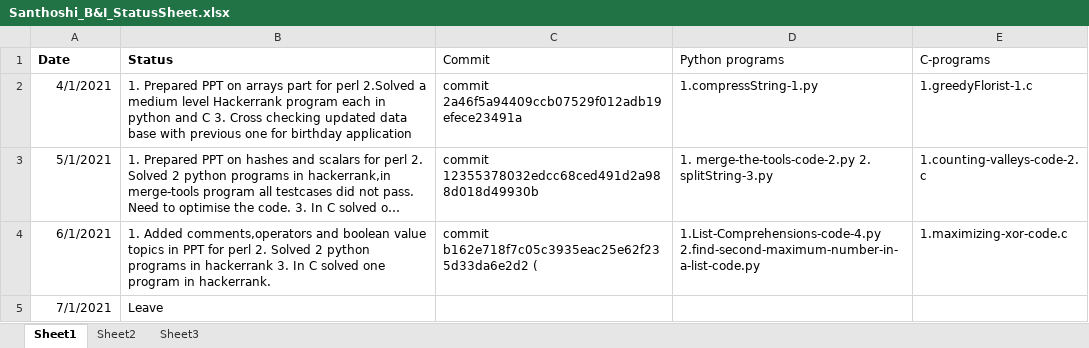
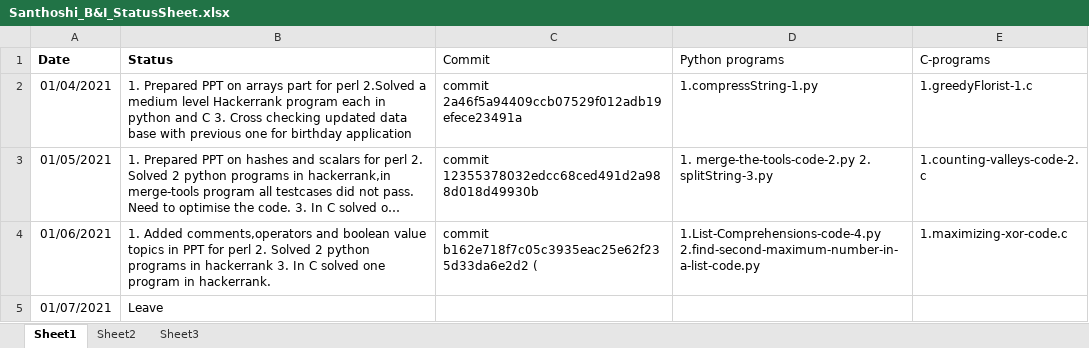
Before and after one commit to srivalli-project/BI_Team_Status, an Excel workbook: Santhoshi/Santhoshi_B&I_StatusSheet.xlsx, sheet Sheet1, drawn as a sheet; only a part is shown; long unchanged cells end in …; values as stored, in another font and other column widths than the file's, no borders; the diff covers the shown part only; the diff names each change by its address in the sheet, - before the commit and + after, or states it on an @@ line.

Commit message:
Santhoshi_18_2_2021_Status

```diff
--- a/Santhoshi/Santhoshi_B&I_StatusSheet.xlsx (sheet Sheet1)
+++ b/Santhoshi/Santhoshi_B&I_StatusSheet.xlsx (sheet Sheet1)
-A2 (Date): 4/1/2021
+A2 (Date): 01/04/2021
-A3 (Date): 5/1/2021
+A3 (Date): 01/05/2021
-A4 (Date): 6/1/2021
+A4 (Date): 01/06/2021
-A5 (Date): 7/1/2021
+A5 (Date): 01/07/2021
```
Also changed, not shown: 1 added row and 3 edited cells elsewhere in this sheet, 4 other files.
